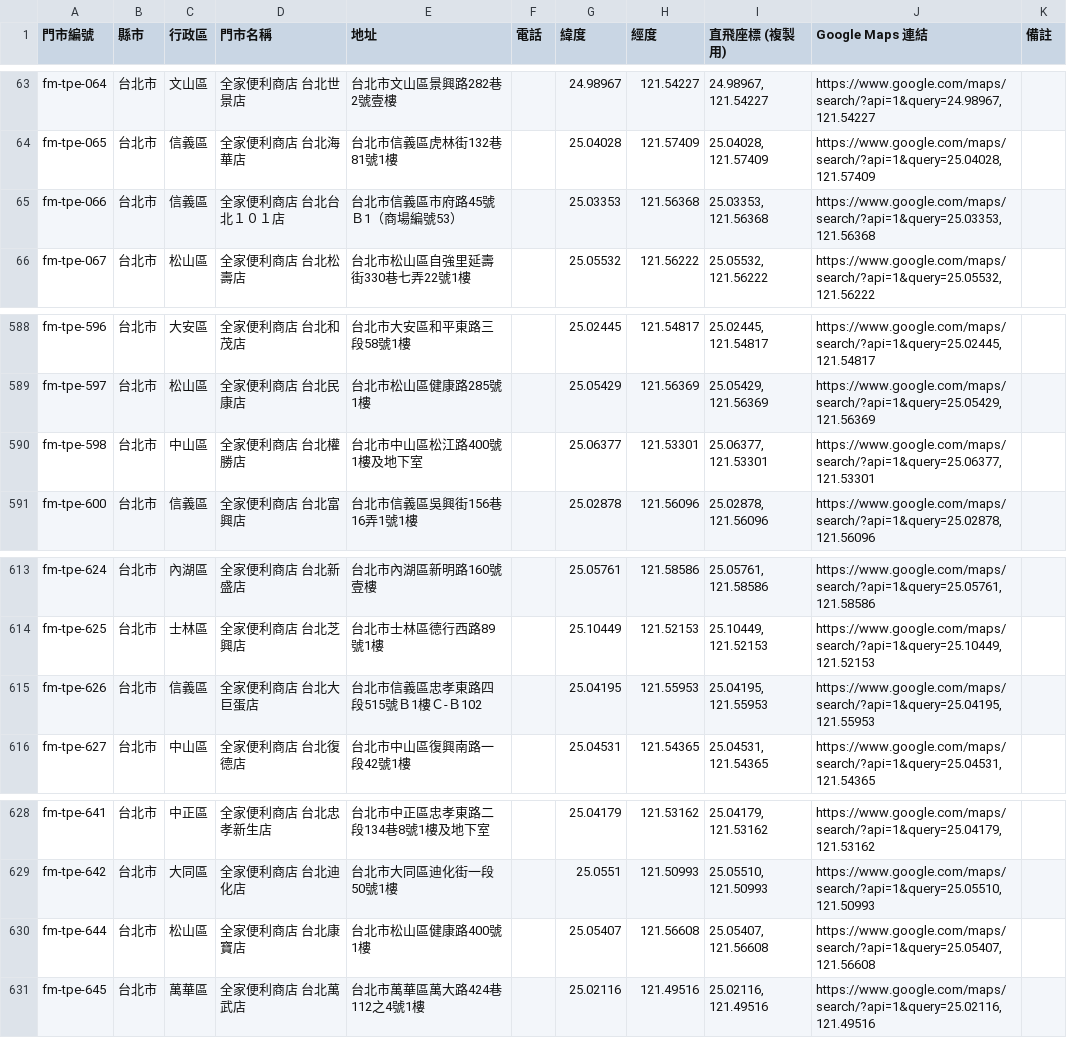
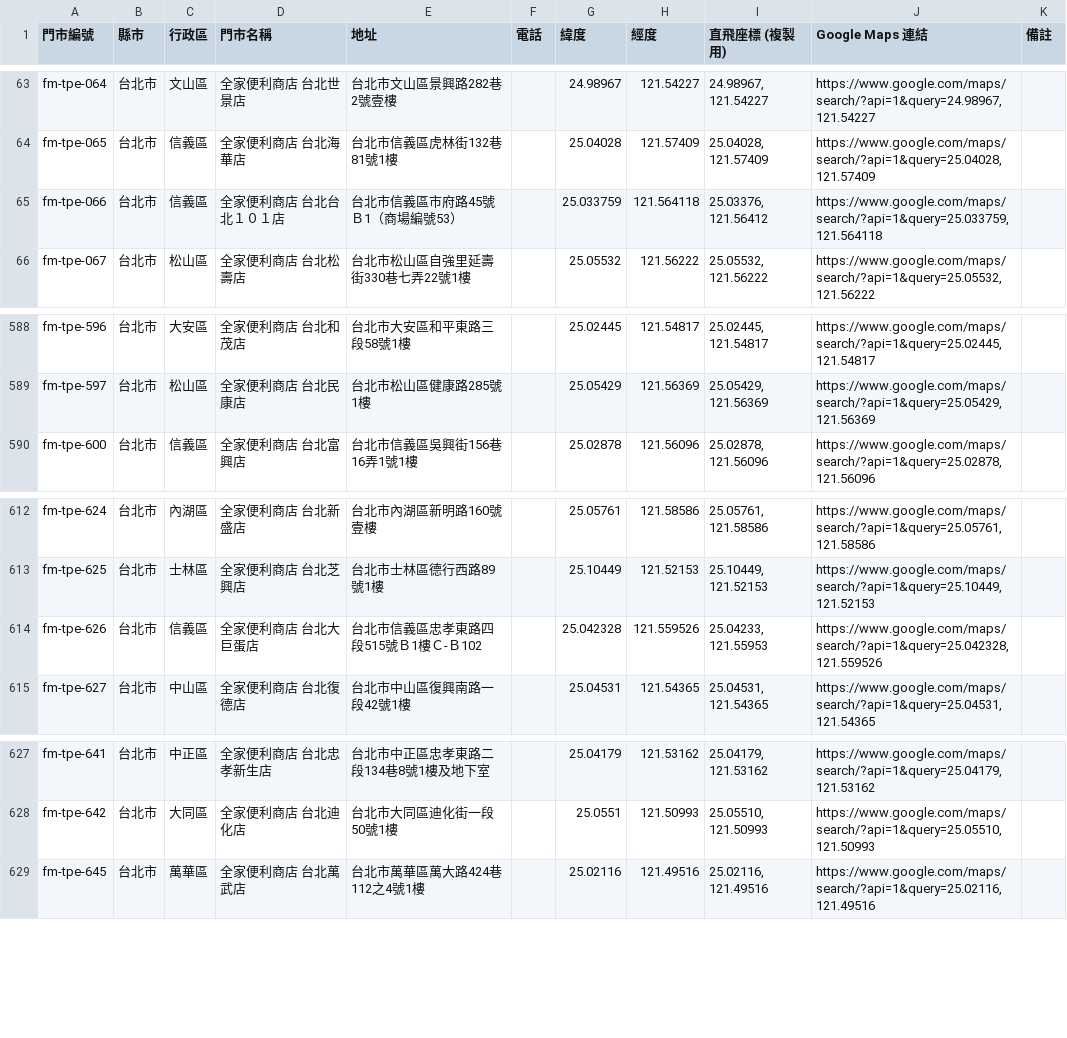
Before and after one commit to kairosvector/kairosvector.github.io, a CSV file: app/public/events/fm-taipei-stores.csv, drawn as a sheet; only a part is shown, gaps mark what is left out.

```diff
--- a/app/public/events/fm-taipei-stores.csv
+++ b/app/public/events/fm-taipei-stores.csv
@@ -64,3 +64,3 @@ fm-tpe-064,台北市,文山區,全家便利商店 台北世景店,台北市文
 fm-tpe-065,台北市,信義區,全家便利商店 台北海華店,台北市信義區虎林街132巷81號1樓,,25.04028,121.57409,"25.04028, 121.57409","https://www.google.com/maps/search/?api=1&query=25.04028,121.57409",
-fm-tpe-066,台北市,信義區,全家便利商店 台北台北１０１店,台北市信義區市府路45號Ｂ1（商場編號53）,,25.03353,121.56368,"25.03353, 121.56368","https://www.google.com/maps/search/?api=1&query=25.03353,121.56368",
+fm-tpe-066,台北市,信義區,全家便利商店 台北台北１０１店,台北市信義區市府路45號Ｂ1（商場編號53）,,25.033759,121.564118,"25.03376, 121.56412","https://www.google.com/maps/search/?api=1&query=25.033759,121.564118",
 fm-tpe-067,台北市,松山區,全家便利商店 台北松壽店,台北市松山區自強里延壽街330巷七弄22號1樓,,25.05532,121.56222,"25.05532, 121.56222","https://www.google.com/maps/search/?api=1&query=25.05532,121.56222",
@@ -589,3 +589,2 @@ fm-tpe-596,台北市,大安區,全家便利商店 台北和茂店,台北市大
 fm-tpe-597,台北市,松山區,全家便利商店 台北民康店,台北市松山區健康路285號1樓,,25.05429,121.56369,"25.05429, 121.56369","https://www.google.com/maps/search/?api=1&query=25.05429,121.56369",
-fm-tpe-598,台北市,中山區,全家便利商店 台北權勝店,台北市中山區松江路400號1樓及地下室,,25.06377,121.53301,"25.06377, 121.53301","https://www.google.com/maps/search/?api=1&query=25.06377,121.53301",
 fm-tpe-600,台北市,信義區,全家便利商店 台北富興店,台北市信義區吳興街156巷16弄1號1樓,,25.02878,121.56096,"25.02878, 121.56096","https://www.google.com/maps/search/?api=1&query=25.02878,121.56096",
@@ -614,3 +613,3 @@ fm-tpe-624,台北市,內湖區,全家便利商店 台北新盛店,台北市內
 fm-tpe-625,台北市,士林區,全家便利商店 台北芝興店,台北市士林區德行西路89號1樓,,25.10449,121.52153,"25.10449, 121.52153","https://www.google.com/maps/search/?api=1&query=25.10449,121.52153",
-fm-tpe-626,台北市,信義區,全家便利商店 台北大巨蛋店,台北市信義區忠孝東路四段515號Ｂ1樓Ｃ-Ｂ102,,25.04195,121.55953,"25.04195, 121.55953","https://www.google.com/maps/search/?api=1&query=25.04195,121.55953",
+fm-tpe-626,台北市,信義區,全家便利商店 台北大巨蛋店,台北市信義區忠孝東路四段515號Ｂ1樓Ｃ-Ｂ102,,25.042328,121.559526,"25.04233, 121.55953","https://www.google.com/maps/search/?api=1&query=25.042328,121.559526",
 fm-tpe-627,台北市,中山區,全家便利商店 台北復德店,台北市中山區復興南路一段42號1樓,,25.04531,121.54365,"25.04531, 121.54365","https://www.google.com/maps/search/?api=1&query=25.04531,121.54365",
@@ -629,3 +628,2 @@ fm-tpe-641,台北市,中正區,全家便利商店 台北忠孝新生店,台北
 fm-tpe-642,台北市,大同區,全家便利商店 台北迪化店,台北市大同區迪化街一段50號1樓,,25.0551,121.50993,"25.05510, 121.50993","https://www.google.com/maps/search/?api=1&query=25.05510,121.50993",
-fm-tpe-644,台北市,松山區,全家便利商店 台北康寶店,台北市松山區健康路400號1樓,,25.05407,121.56608,"25.05407, 121.56608","https://www.google.com/maps/search/?api=1&query=25.05407,121.56608",
 fm-tpe-645,台北市,萬華區,全家便利商店 台北萬武店,台北市萬華區萬大路424巷112之4號1樓,,25.02116,121.49516,"25.02116, 121.49516","https://www.google.com/maps/search/?api=1&query=25.02116,121.49516",
```
Also changed, not shown: tools/data/familymart/fm-taipei.csv, 7 other files.
